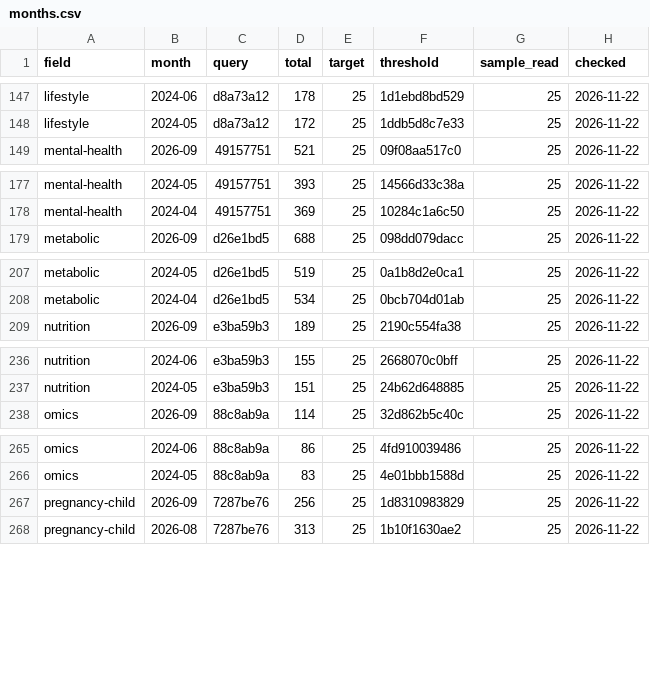
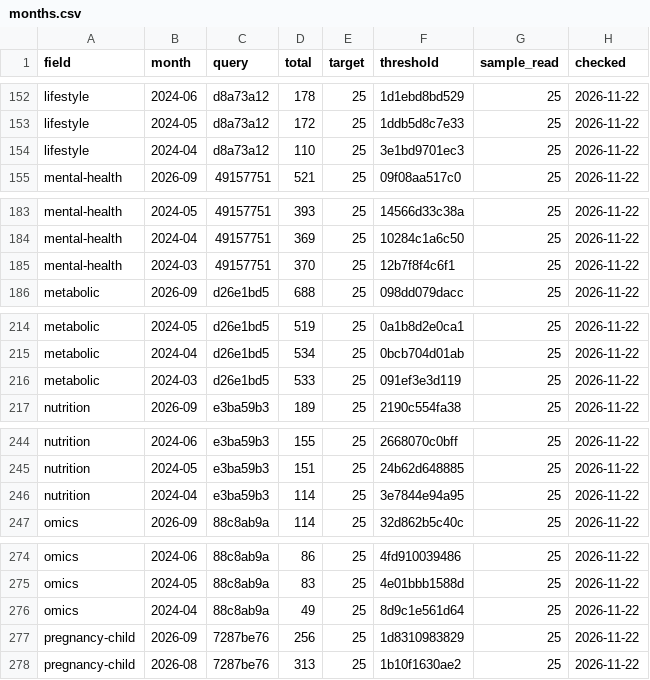
Before and after one commit to nfdi4health/datashield-function-ideas, a CSV file: literature-watch/data/months.csv, drawn as a sheet; only a part is shown, gaps mark what is left out; the diff covers the shown part only; the diff names each change by its address in the sheet, - before the commit and + after, or states it on an @@ line.

```diff
--- a/literature-watch/data/months.csv
+++ b/literature-watch/data/months.csv
+row 154: lifestyle | 2024-04 | d8a73a12 | 110 | 25 | 3e1bd9701ec3 | 25 | 2026-11-22
+row 185: mental-health | 2024-03 | 49157751 | 370 | 25 | 12b7f8f4c6f1 | 25 | 2026-11-22
+row 216: metabolic | 2024-03 | d26e1bd5 | 533 | 25 | 091ef3e3d119 | 25 | 2026-11-22
+row 246: nutrition | 2024-04 | e3ba59b3 | 114 | 25 | 3e7844e94a95 | 25 | 2026-11-22
+row 276: omics | 2024-04 | 88c8ab9a | 49 | 25 | 8d9c1e561d64 | 25 | 2026-11-22
```
Also changed, not shown: 7 added rows and 1 edited cell elsewhere in this file, 2 other files.
